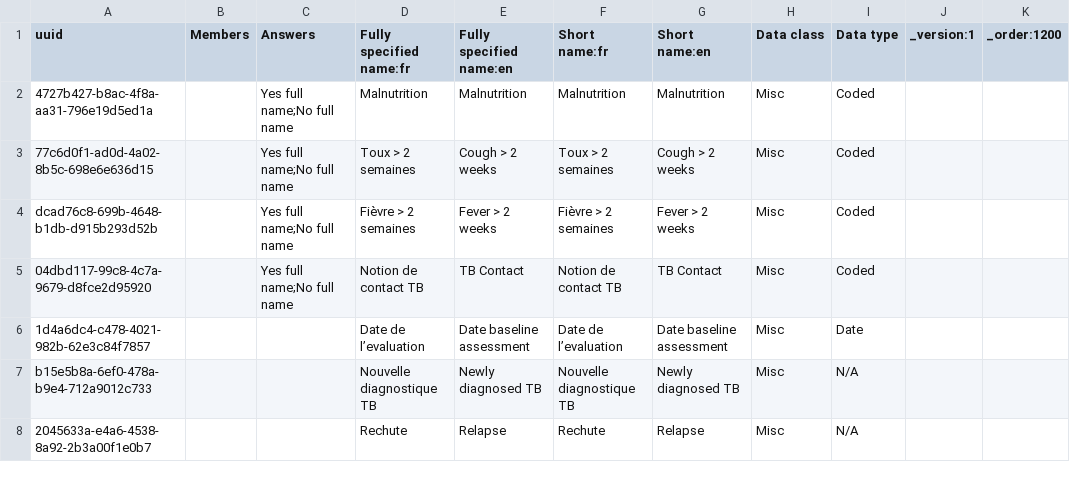
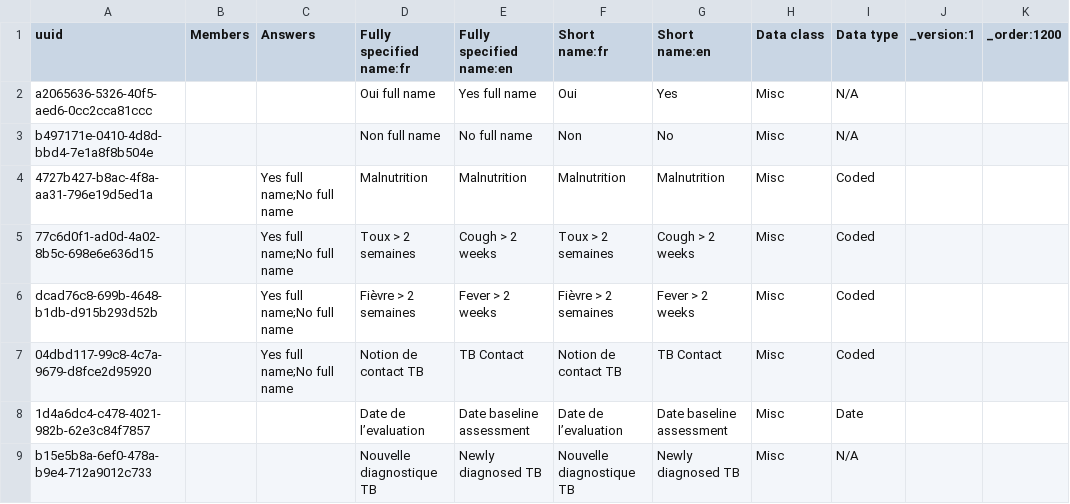
Before and after one commit to PLP-Consulting-CMR/standard-config, a CSV file: masterdata/configuration/concepts/1280_TB_form.csv, drawn as a sheet; only a part is shown; the shorter side is filled out with more unchanged rows; the diff names each change by its address in the sheet, - before the commit and + after, or states it on an @@ line.

```diff
--- a/masterdata/configuration/concepts/1280_TB_form.csv
+++ b/masterdata/configuration/concepts/1280_TB_form.csv
+row 2: a2065636-5326-40f5-aed6-0cc2cca81ccc |  |  | Oui full name | Yes full name | Oui | Yes | Misc | N/A
+row 3: b497171e-0410-4d8d-bbd4-7e1a8f8b504e |  |  | Non full name | No full name | Non | No | Misc | N/A
```
Also changed, not shown: masterdata/configuration/concepts/1200_ANC_initial_form.csv, masterdata/configuration/concepts/1277_ecology.csv, 4 other files.
